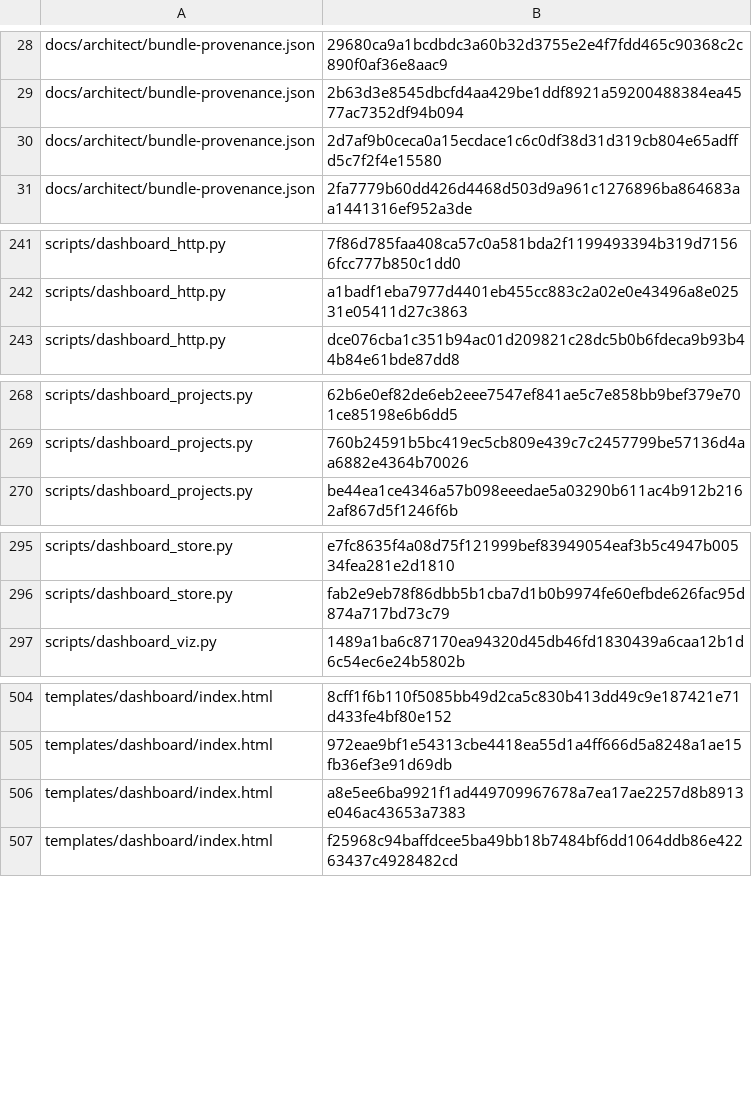
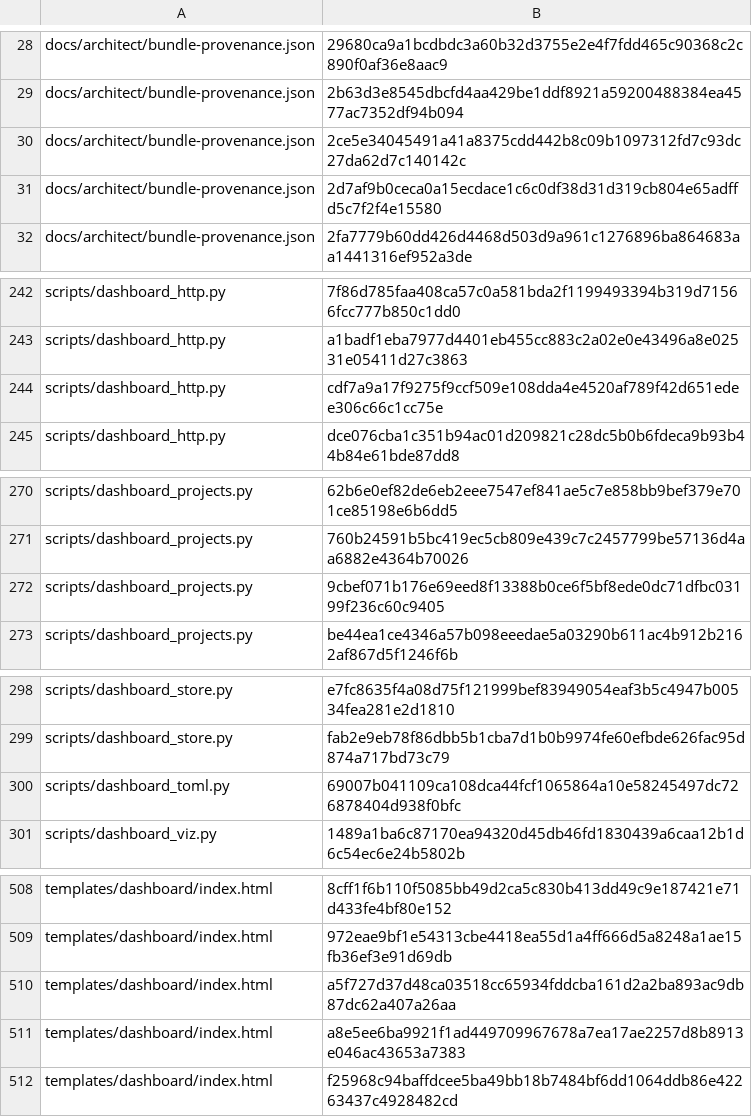
Before and after one commit to bobmatnyc/trusty-tools, a TSV file: crates/trusty-mpm/src/bin/tm/commands/fleet/seed_history.tsv, drawn as a sheet; only a part is shown, gaps mark what is left out; the diff names each change by its address in the sheet, - before the commit and + after, or states it on an @@ line.

```diff
--- a/crates/trusty-mpm/src/bin/tm/commands/fleet/seed_history.tsv
+++ b/crates/trusty-mpm/src/bin/tm/commands/fleet/seed_history.tsv
+row 30: docs/architect/bundle-provenance.json | 2ce5e34045491a41a8375cdd442b8c09b1097312fd7c93dc27da62d7c140142c
+row 244: scripts/dashboard_http.py | cdf7a9a17f9275f9ccf509e108dda4e4520af789f42d651edee306c66c1cc75e
+row 272: scripts/dashboard_projects.py | 9cbef071b176e69eed8f13388b0ce6f5bf8ede0dc71dfbc03199f236c60c9405
+row 300: scripts/dashboard_toml.py | 69007b041109ca108dca44fcf1065864a10e58245497dc726878404d938f0bfc
+row 510: templates/dashboard/index.html | a5f727d37d48ca03518cc65934fddcba161d2a2ba893ac9db87dc62a407a26aa
```
Also changed, not shown: 17 other files.
